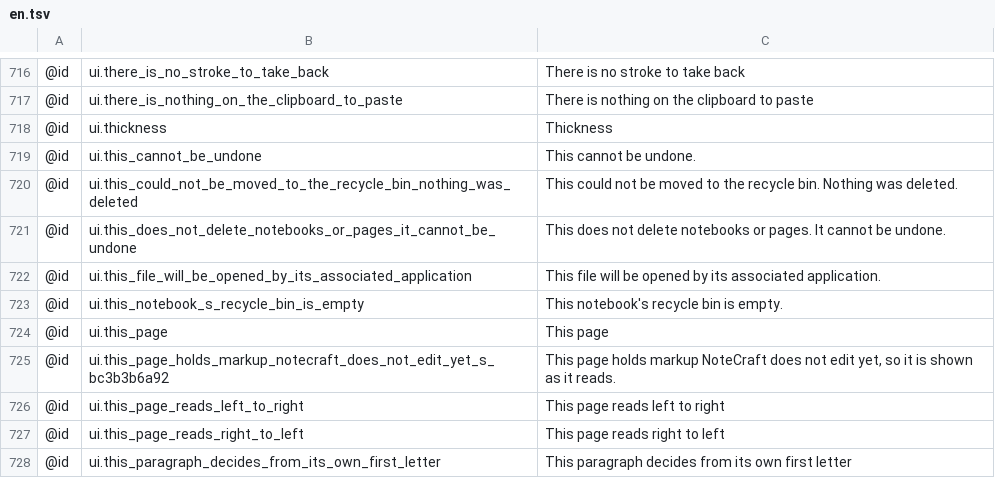
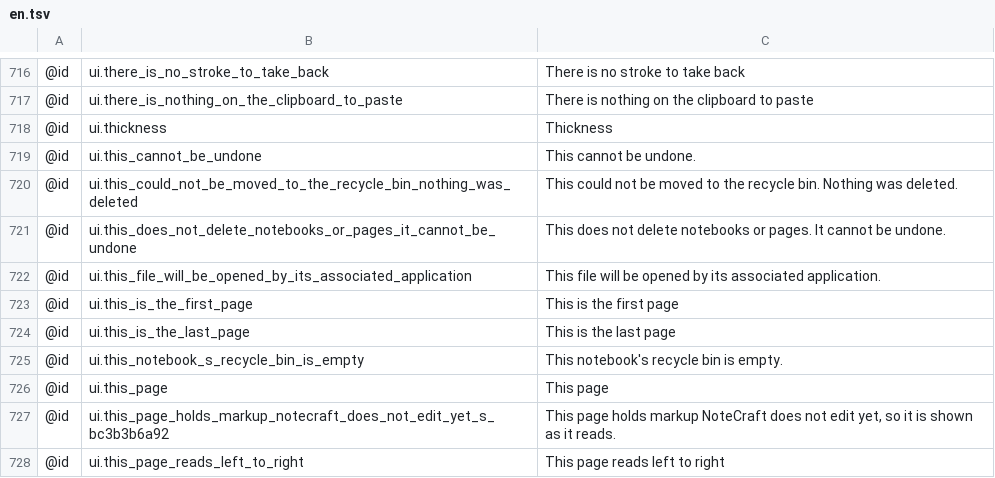
Before and after one commit to AlienTechSoftware/notecraft, a TSV file: i18n/en.tsv, drawn as a sheet; only a part is shown, gaps mark what is left out; the shorter side is filled out with more unchanged rows; the diff names each change by its address in the sheet, - before the commit and + after, or states it on an @@ line.

```diff
--- a/i18n/en.tsv
+++ b/i18n/en.tsv
+row 723: @id | ui.this_is_the_first_page | This is the first page
+row 724: @id | ui.this_is_the_last_page | This is the last page
```
Also changed, not shown: i18n/ar-XB.tsv, i18n/en-XA.tsv, 3 other files.
